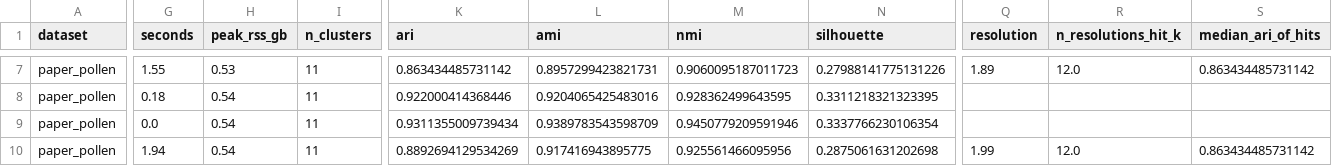
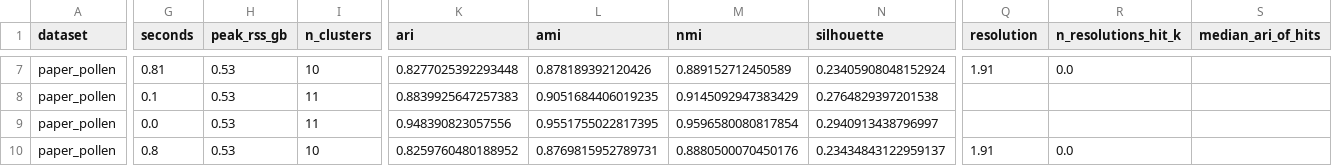
Before and after one commit to utshabkg/scminer-clustering, a CSV file: results/baselines_paper_pollen_hvg2000/metrics.csv, drawn as a sheet; only a part is shown, gaps mark what is left out; the diff covers the shown part only; the diff names each change by its address in the sheet, - before the commit and + after, or states it on an @@ line.

```diff
--- a/results/baselines_paper_pollen_hvg2000/metrics.csv
+++ b/results/baselines_paper_pollen_hvg2000/metrics.csv
-G7 (seconds): 1.55
+G7 (seconds): 0.81
-I7 (n_clusters): 11
+I7 (n_clusters): 10
-K7 (ari): 0.863434485731142
+K7 (ari): 0.8277025392293448
-L7 (ami): 0.8957299423821731
+L7 (ami): 0.878189392120426
-M7 (nmi): 0.9060095187011723
+M7 (nmi): 0.889152712450589
-N7 (silhouette): 0.27988141775131226
+N7 (silhouette): 0.23405908048152924
-Q7 (resolution): 1.89
+Q7 (resolution): 1.91
-R7 (n_resolutions_hit_k): 12.0
+R7 (n_resolutions_hit_k): 0.0
-S7 (median_ari_of_hits): 0.863434485731142
+S7 (median_ari_of_hits): (empty)
-G8 (seconds): 0.18
+G8 (seconds): 0.1
-H8:H10 (peak_rss_gb): 0.54
+H8:H10 (peak_rss_gb): 0.53
-K8 (ari): 0.922000414368446
+K8 (ari): 0.8839925647257383
-L8 (ami): 0.9204065425483016
+L8 (ami): 0.9051684406019235
-M8 (nmi): 0.928362499643595
+M8 (nmi): 0.9145092947383429
-N8 (silhouette): 0.3311218321323395
+N8 (silhouette): 0.2764829397201538
-K9 (ari): 0.9311355009739434
+K9 (ari): 0.948390823057556
-L9 (ami): 0.9389783543598709
+L9 (ami): 0.9551755022817395
-M9 (nmi): 0.9450779209591946
+M9 (nmi): 0.9596580080817854
-N9 (silhouette): 0.3337766230106354
+N9 (silhouette): 0.2940913438796997
-G10 (seconds): 1.94
+G10 (seconds): 0.8
-I10 (n_clusters): 11
+I10 (n_clusters): 10
-K10 (ari): 0.8892694129534269
+K10 (ari): 0.8259760480188952
-L10 (ami): 0.917416943895775
+L10 (ami): 0.8769815952789731
-M10 (nmi): 0.925561466095956
+M10 (nmi): 0.8880500070450176
-N10 (silhouette): 0.2875061631202698
+N10 (silhouette): 0.23434843122959137
-Q10 (resolution): 1.99
+Q10 (resolution): 1.91
-R10 (n_resolutions_hit_k): 12.0
+R10 (n_resolutions_hit_k): 0.0
-S10 (median_ari_of_hits): 0.863434485731142
+S10 (median_ari_of_hits): (empty)
```
Also changed, not shown: 31 edited cells elsewhere in this file, results/labelfree_paper_pollen_hvg2000/metrics.csv, 9 other files.
